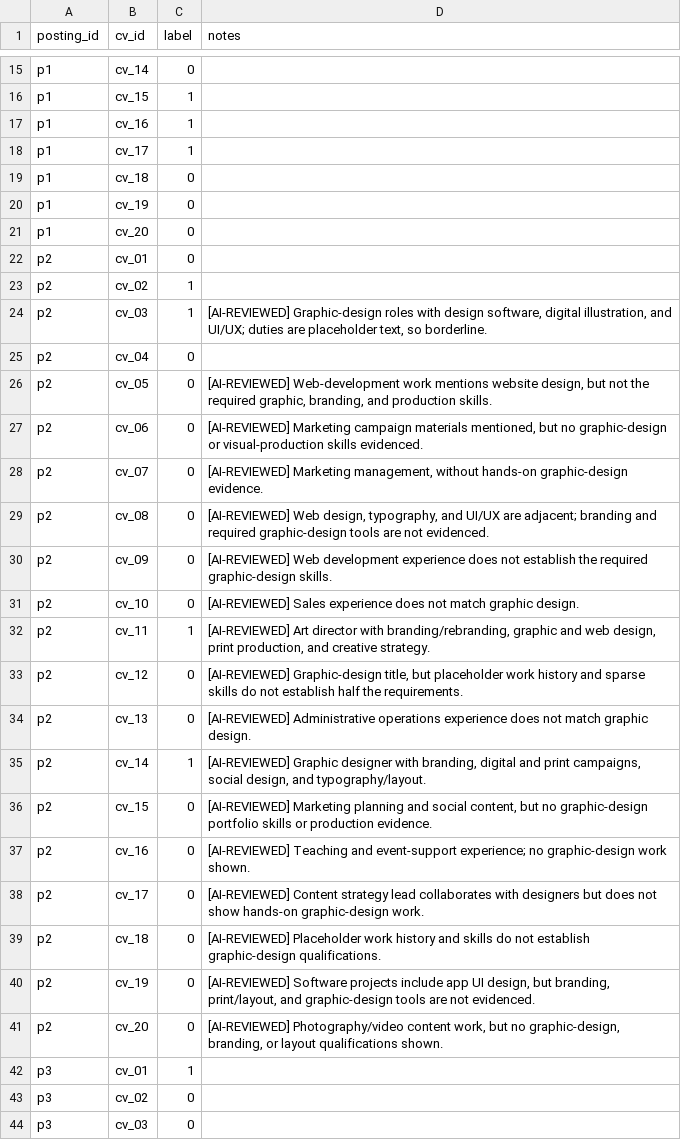
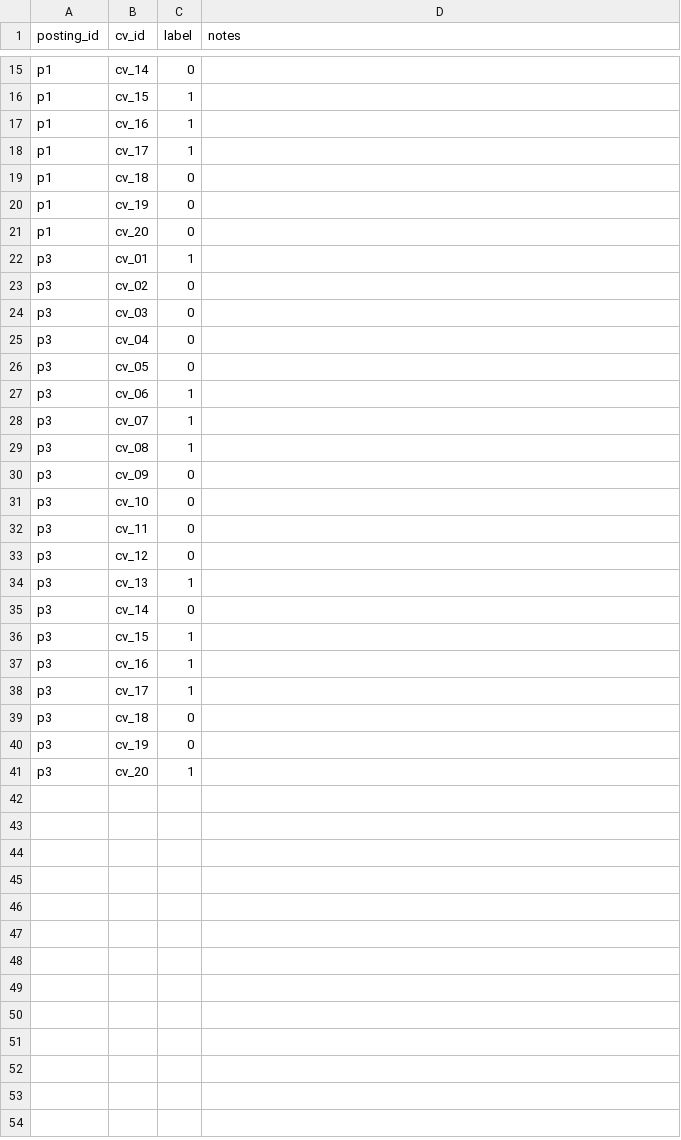
Before and after one commit to vi3am/smart_resume_screener, a CSV file: backend/eval/data/labels.csv, drawn as a sheet; only a part is shown, gaps mark what is left out; the shorter side is filled out with more unchanged rows.

Commit message:
Human labels for p2

```diff
--- a/backend/eval/data/labels.csv
+++ b/backend/eval/data/labels.csv
@@ -21,22 +21,2 @@ p1,cv_19,0,
 p1,cv_20,0,
-p2,cv_01,0,
-p2,cv_02,1,
-p2,cv_03,1,"[AI-REVIEWED] Graphic-design roles with design software, digital illustration, and UI/UX; duties are placeholder text, so borderline."
-p2,cv_04,0,
-p2,cv_05,0,"[AI-REVIEWED] Web-development work mentions website design, but not the required graphic, branding, and production skills."
-p2,cv_06,0,"[AI-REVIEWED] Marketing campaign materials mentioned, but no graphic-design or visual-production skills evidenced."
-p2,cv_07,0,"[AI-REVIEWED] Marketing management, without hands-on graphic-design evidence."
-p2,cv_08,0,"[AI-REVIEWED] Web design, typography, and UI/UX are adjacent; branding and required graphic-design tools are not evidenced."
-p2,cv_09,0,[AI-REVIEWED] Web development experience does not establish the required graphic-design skills.
-p2,cv_10,0,[AI-REVIEWED] Sales experience does not match graphic design.
-p2,cv_11,1,"[AI-REVIEWED] Art director with branding/rebranding, graphic and web design, print production, and creative strategy."
-p2,cv_12,0,"[AI-REVIEWED] Graphic-design title, but placeholder work history and sparse skills do not establish half the requirements."
-p2,cv_13,0,[AI-REVIEWED] Administrative operations experience does not match graphic design.
-p2,cv_14,1,"[AI-REVIEWED] Graphic designer with branding, digital and print campaigns, social design, and typography/layout."
-p2,cv_15,0,"[AI-REVIEWED] Marketing planning and social content, but no graphic-design portfolio skills or production evidence."
-p2,cv_16,0,[AI-REVIEWED] Teaching and event-support experience; no graphic-design work shown.
-p2,cv_17,0,[AI-REVIEWED] Content strategy lead collaborates with designers but does not show hands-on graphic-design work.
-p2,cv_18,0,[AI-REVIEWED] Placeholder work history and skills do not establish graphic-design qualifications.
-p2,cv_19,0,"[AI-REVIEWED] Software projects include app UI design, but branding, print/layout, and graphic-design tools are not evidenced."
-p2,cv_20,0,"[AI-REVIEWED] Photography/video content work, but no graphic-design, branding, or layout qualifications shown."
 p3,cv_01,1,
```
